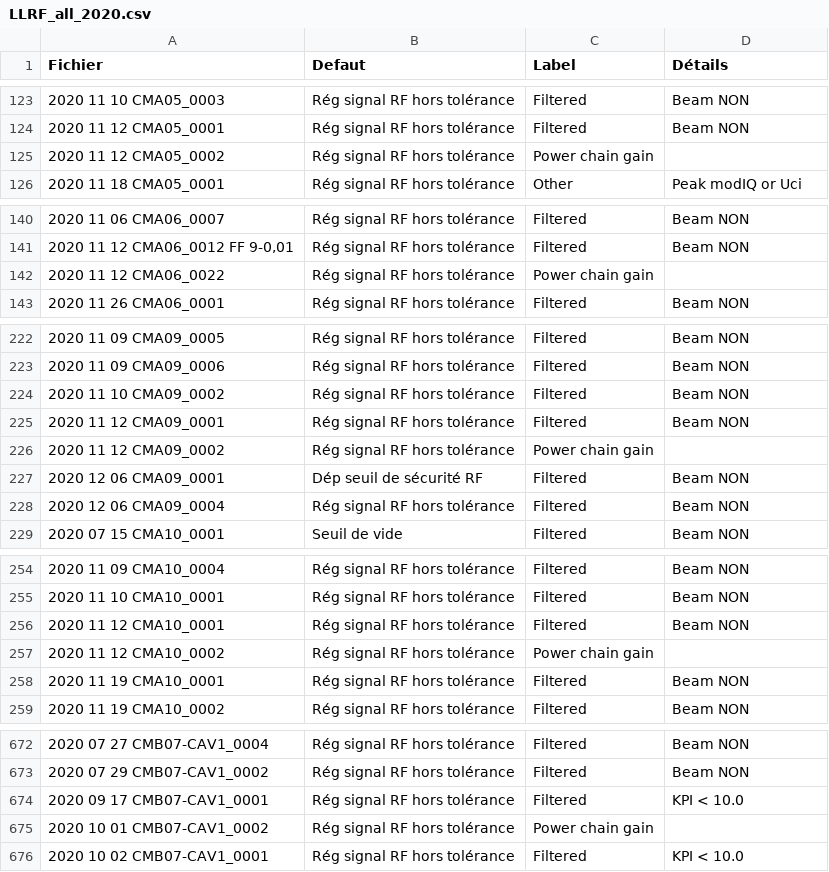
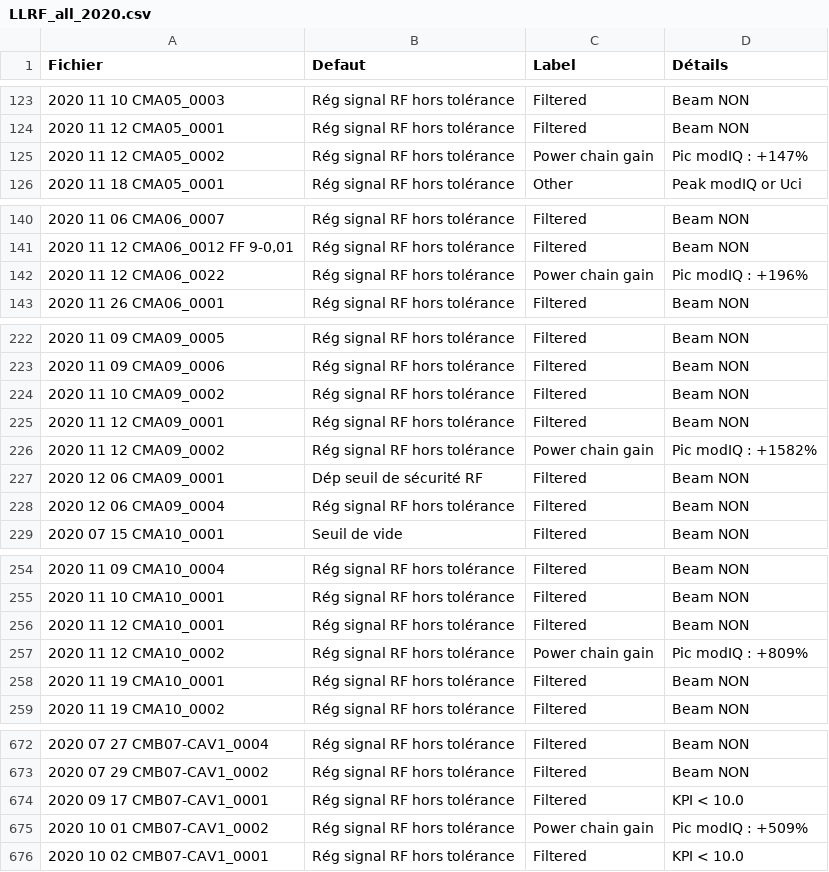
Before and after one commit to Tengaj/Classify_PostMortemFile, a CSV file: resultat/LLRF_all_2020.csv, drawn as a sheet; only a part is shown, gaps mark what is left out.

```diff
--- a/resultat/LLRF_all_2020.csv
+++ b/resultat/LLRF_all_2020.csv
@@ -124,3 +124,3 @@ Fichier;Defaut;Label;Détails
 2020 11 12 CMA05_0001;Rég signal RF hors tolérance;Filtered;Beam NON
-2020 11 12 CMA05_0002;Rég signal RF hors tolérance;Power chain gain
+2020 11 12 CMA05_0002;Rég signal RF hors tolérance;Power chain gain;Pic modIQ : +147%
 2020 11 18 CMA05_0001;Rég signal RF hors tolérance;Other;Peak modIQ or Uci
@@ -141,3 +141,3 @@ Fichier;Defaut;Label;Détails
 2020 11 12 CMA06_0012 FF 9-0,01;Rég signal RF hors tolérance;Filtered;Beam NON
-2020 11 12 CMA06_0022;Rég signal RF hors tolérance;Power chain gain
+2020 11 12 CMA06_0022;Rég signal RF hors tolérance;Power chain gain;Pic modIQ : +196%
 2020 11 26 CMA06_0001;Rég signal RF hors tolérance;Filtered;Beam NON
@@ -225,3 +225,3 @@ Fichier;Defaut;Label;Détails
 2020 11 12 CMA09_0001;Rég signal RF hors tolérance;Filtered;Beam NON
-2020 11 12 CMA09_0002;Rég signal RF hors tolérance;Power chain gain
+2020 11 12 CMA09_0002;Rég signal RF hors tolérance;Power chain gain;Pic modIQ : +1582%
 2020 12 06 CMA09_0001;Dép seuil de sécurité RF;Filtered;Beam NON
@@ -256,3 +256,3 @@ Fichier;Defaut;Label;Détails
 2020 11 12 CMA10_0001;Rég signal RF hors tolérance;Filtered;Beam NON
-2020 11 12 CMA10_0002;Rég signal RF hors tolérance;Power chain gain
+2020 11 12 CMA10_0002;Rég signal RF hors tolérance;Power chain gain;Pic modIQ : +809%
 2020 11 19 CMA10_0001;Rég signal RF hors tolérance;Filtered;Beam NON
@@ -674,3 +674,3 @@ Fichier;Defaut;Label;Détails
 2020 09 17 CMB07-CAV1_0001;Rég signal RF hors tolérance;Filtered;KPI < 10.0
-2020 10 01 CMB07-CAV1_0002;Rég signal RF hors tolérance;Power chain gain
+2020 10 01 CMB07-CAV1_0002;Rég signal RF hors tolérance;Power chain gain;Pic modIQ : +509%
 2020 10 02 CMB07-CAV1_0001;Rég signal RF hors tolérance;Filtered;KPI < 10.0
```
Also changed, not shown: resultat/LLRF_all_2021.csv, resultat/LLRF_all_2022.csv, 4 other files.
